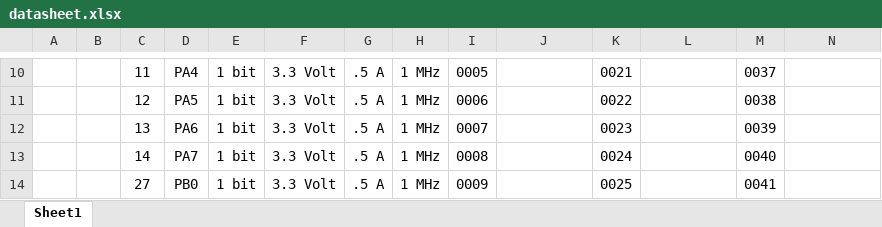
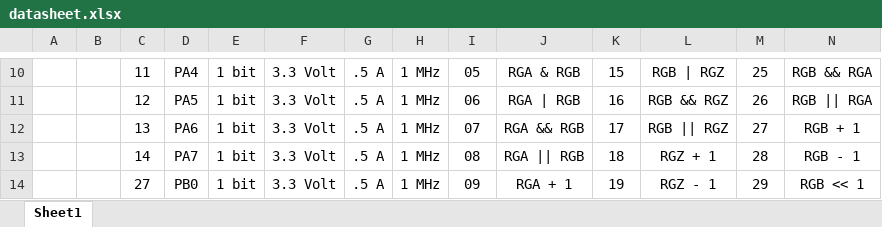
Before and after one commit to mashanz/skripsi_hanjara, an Excel workbook: data/datasheet.xlsx, sheet Sheet1, drawn as a sheet; only a part is shown, gaps mark what is left out; values as stored, in another font and other column widths than the file's, no borders; the diff covers the shown part only; the diff names each change by its address in the sheet, - before the commit and + after, or states it on an @@ line.

```diff
--- a/data/datasheet.xlsx (sheet Sheet1)
+++ b/data/datasheet.xlsx (sheet Sheet1)
-I10: 0005
+I10: 05
-J10: (empty)
+J10: RGA & RGB
-K10: 0021
+K10: 15
-L10: (empty)
+L10: RGB | RGZ
-M10: 0037
+M10: 25
-N10: (empty)
+N10: RGB && RGA
-I11: 0006
+I11: 06
-J11: (empty)
+J11: RGA | RGB
-K11: 0022
+K11: 16
-L11: (empty)
+L11: RGB && RGZ
-M11: 0038
+M11: 26
-N11: (empty)
+N11: RGB || RGA
-I12: 0007
+I12: 07
-J12: (empty)
+J12: RGA && RGB
-K12: 0023
+K12: 17
-L12: (empty)
+L12: RGB || RGZ
-M12: 0039
+M12: 27
-N12: (empty)
+N12: RGB + 1
-I13: 0008
+I13: 08
-J13: (empty)
+J13: RGA || RGB
-K13: 0024
+K13: 18
-L13: (empty)
+L13: RGZ + 1
-M13: 0040
+M13: 28
-N13: (empty)
+N13: RGB - 1
-I14: 0009
+I14: 09
-J14: (empty)
+J14: RGA + 1
-K14: 0025
+K14: 19
-L14: (empty)
+L14: RGZ - 1
-M14: 0041
+M14: 29
-N14: (empty)
+N14: RGB << 1
```
Also changed, not shown: 89 edited cells, cell formats and merged cells elsewhere in this sheet, 3 other files.
